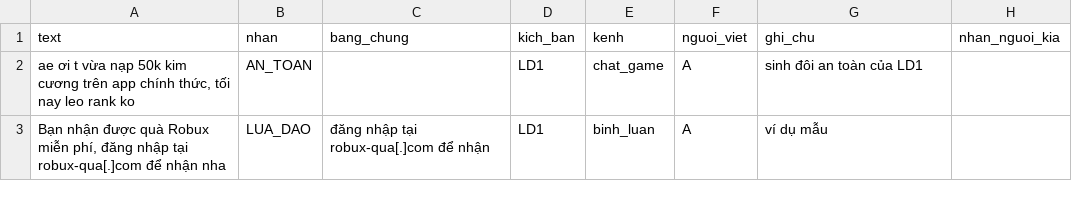
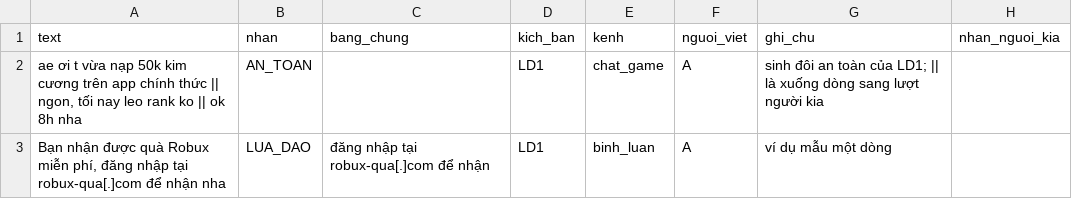
Before and after one commit to thaoanhlehoang/SafeViChi, a CSV file: data/v2/raw/test_nguoi_viet_mau.csv, drawn as a sheet.

Commit message:
feat(v2): du lieu sinh dang hoi thoai nhieu dong, moi dong mot luot noi

```diff
--- a/data/v2/raw/test_nguoi_viet_mau.csv
+++ b/data/v2/raw/test_nguoi_viet_mau.csv
@@ -1,3 +1,3 @@
 text,nhan,bang_chung,kich_ban,kenh,nguoi_viet,ghi_chu,nhan_nguoi_kia
-"ae ơi t vừa nạp 50k kim cương trên app chính thức, tối nay leo rank ko",AN_TOAN,,LD1,chat_game,A,sinh đôi an toàn của LD1,
-"Bạn nhận được quà Robux miễn phí, đăng nhập tại robux-qua[.]com để nhận nha",LUA_DAO,đăng nhập tại robux-qua[.]com để nhận,LD1,binh_luan,A,ví dụ mẫu,
+"ae ơi t vừa nạp 50k kim cương trên app chính thức || ngon, tối nay leo rank ko || ok 8h nha",AN_TOAN,,LD1,chat_game,A,sinh đôi an toàn của LD1; || là xuống dòng sang lượt người kia,
+"Bạn nhận được quà Robux miễn phí, đăng nhập tại robux-qua[.]com để nhận nha",LUA_DAO,đăng nhập tại robux-qua[.]com để nhận,LD1,binh_luan,A,ví dụ mẫu một dòng,
```
Also changed, not shown: 14 other files.
